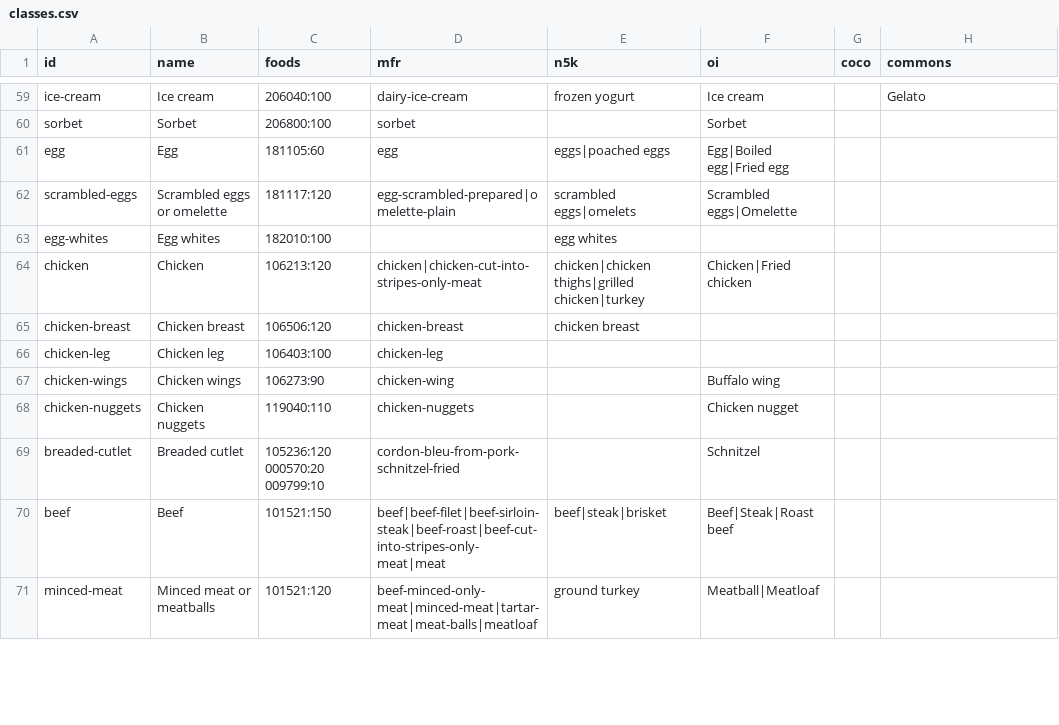
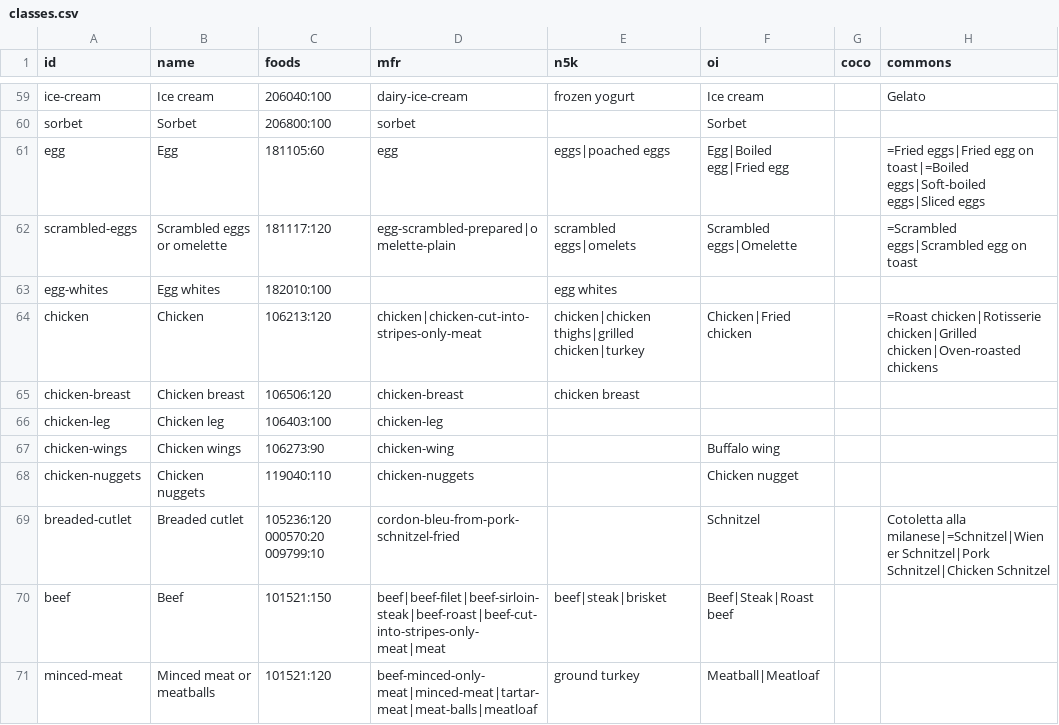
Before and after one commit to NickGhignatti/fit-os, a CSV file: tools/food-model/classes.csv, drawn as a sheet; only a part is shown, gaps mark what is left out; the diff covers the shown part only.

Commit message:
chore(food-model): more Commons dishes, skip broad subcategories

```diff
--- a/tools/food-model/classes.csv
+++ b/tools/food-model/classes.csv
@@ -60,6 +60,6 @@ ice-cream,Ice cream,206040:100,dairy-ice-cream,frozen yogurt,Ice cream,,Gelato
 sorbet,Sorbet,206800:100,sorbet,,Sorbet,,
-egg,Egg,181105:60,egg,eggs|poached eggs,Egg|Boiled egg|Fried egg,,
-scrambled-eggs,Scrambled eggs or omelette,181117:120,egg-scrambled-prepared|omelette-plain,scrambled eggs|omelets,Scrambled eggs|Omelette,,
+egg,Egg,181105:60,egg,eggs|poached eggs,Egg|Boiled egg|Fried egg,,=Fried eggs|Fried egg on toast|=Boiled eggs|Soft-boiled eggs|Sliced eggs
+scrambled-eggs,Scrambled eggs or omelette,181117:120,egg-scrambled-prepared|omelette-plain,scrambled eggs|omelets,Scrambled eggs|Omelette,,=Scrambled eggs|Scrambled egg on toast
 egg-whites,Egg whites,182010:100,,egg whites,,,
-chicken,Chicken,106213:120,chicken|chicken-cut-into-stripes-only-meat,chicken|chicken thighs|grilled chicken|turkey,Chicken|Fried chicken,,
+chicken,Chicken,106213:120,chicken|chicken-cut-into-stripes-only-meat,chicken|chicken thighs|grilled chicken|turkey,Chicken|Fried chicken,,=Roast chicken|Rotisserie chicken|Grilled chicken|Oven-roasted chickens
 chicken-breast,Chicken breast,106506:120,chicken-breast,chicken breast,,,
@@ -68,3 +68,3 @@ chicken-wings,Chicken wings,106273:90,chicken-wing,,Buffalo wing,,
 chicken-nuggets,Chicken nuggets,119040:110,chicken-nuggets,,Chicken nugget,,
-breaded-cutlet,Breaded cutlet,105236:120 000570:20 009799:10,cordon-bleu-from-pork-schnitzel-fried,,Schnitzel,,
+breaded-cutlet,Breaded cutlet,105236:120 000570:20 009799:10,cordon-bleu-from-pork-schnitzel-fried,,Schnitzel,,Cotoletta alla milanese|=Schnitzel|Wiener Schnitzel|Pork Schnitzel|Chicken Schnitzel
 beef,Beef,101521:150,beef|beef-filet|beef-sirloin-steak|beef-roast|beef-cut-into-stripes-only-meat|meat,beef|steak|brisket,Beef|Steak|Roast beef,,
```
Also changed, not shown: 47 edited cells elsewhere in this file, 2 other files.
